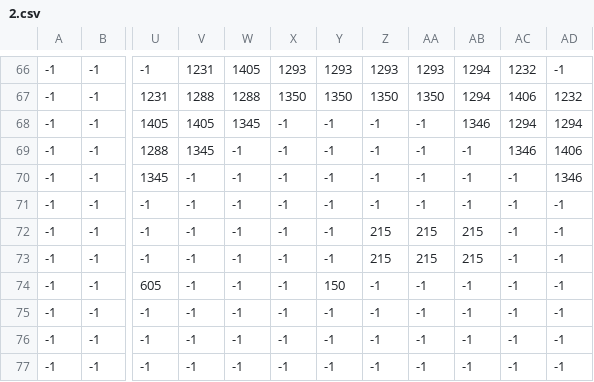
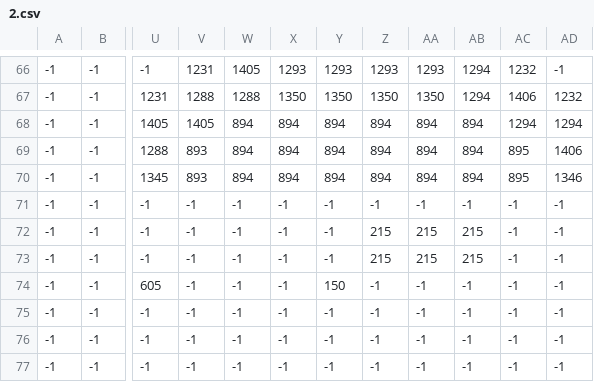
Before and after one commit to justinefricou/my_rpg, a CSV file: res/map/island/2.csv, drawn as a sheet; only a part is shown, gaps mark what is left out; the diff names each change by its address in the sheet, - before the commit and + after, or states it on an @@ line.

```diff
--- a/res/map/island/2.csv
+++ b/res/map/island/2.csv
-W68: 1345
+W68: 894
-X68:X70: -1
+X68:X70: 894
-Y68:Y70: -1
+Y68:Y70: 894
-Z68:Z70: -1
+Z68:Z70: 894
-AA68:AA70: -1
+AA68:AA70: 894
-AB68: 1346
+AB68: 894
-V69: 1345
+V69: 893
-W69:W70: -1
+W69:W70: 894
-AB69:AB70: -1
+AB69:AB70: 894
-AC69: 1346
+AC69: 895
-V70: -1
+V70: 893
-AC70: -1
+AC70: 895
```
Also changed, not shown: res/map/bar/0.csv, res/map/bar/1.csv, 55 other files.
